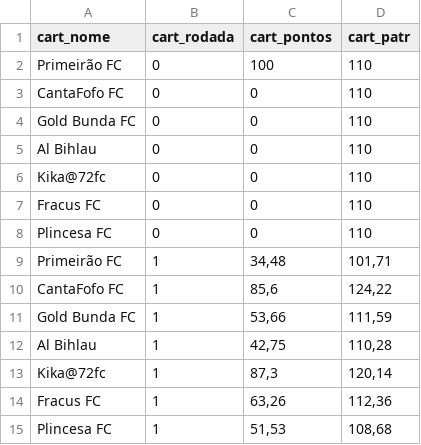
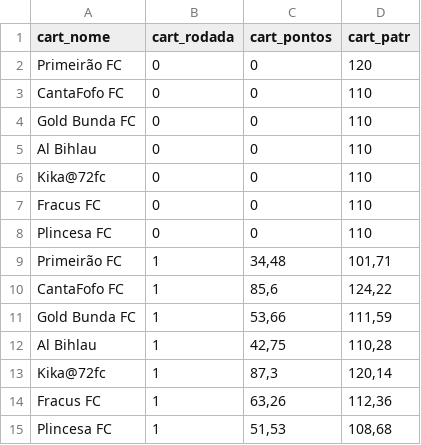
Before and after one commit to renatosts/Ligalito, a CSV file: cartola.csv, drawn as a sheet.

Commit message:
Processamento 15/04/2024

```diff
--- a/cartola.csv
+++ b/cartola.csv
@@ -1,3 +1,3 @@
 cart_nome;cart_rodada;cart_pontos;cart_patr
-Primeirão FC;0;100;110
+Primeirão FC;0;0;120
 CantaFofo FC;0;0;110
```
